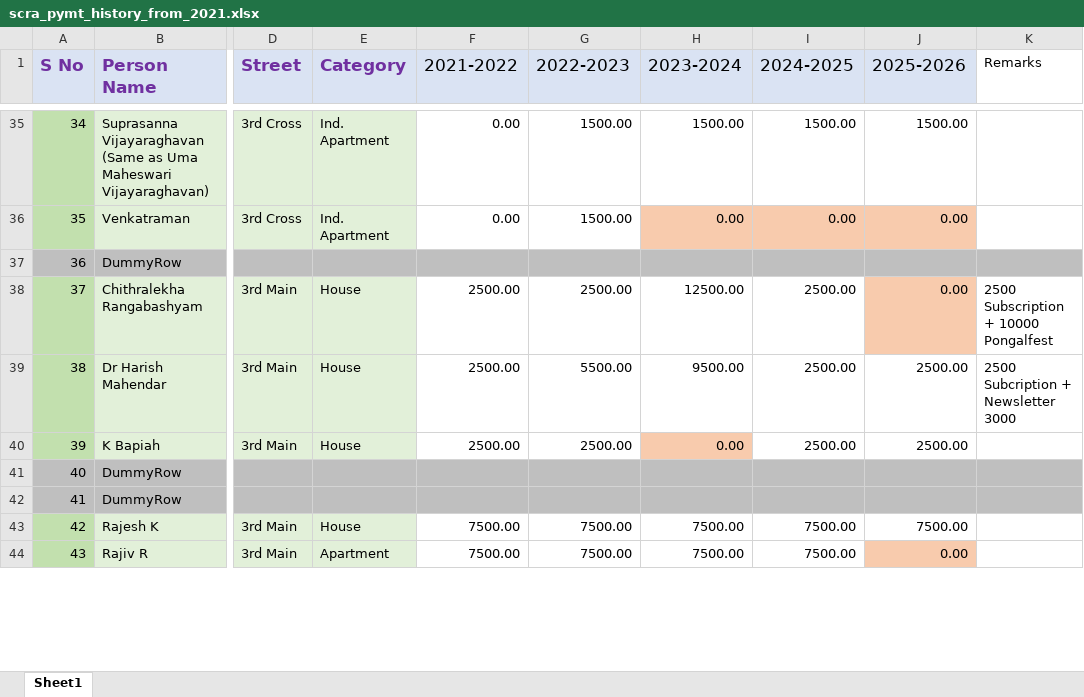
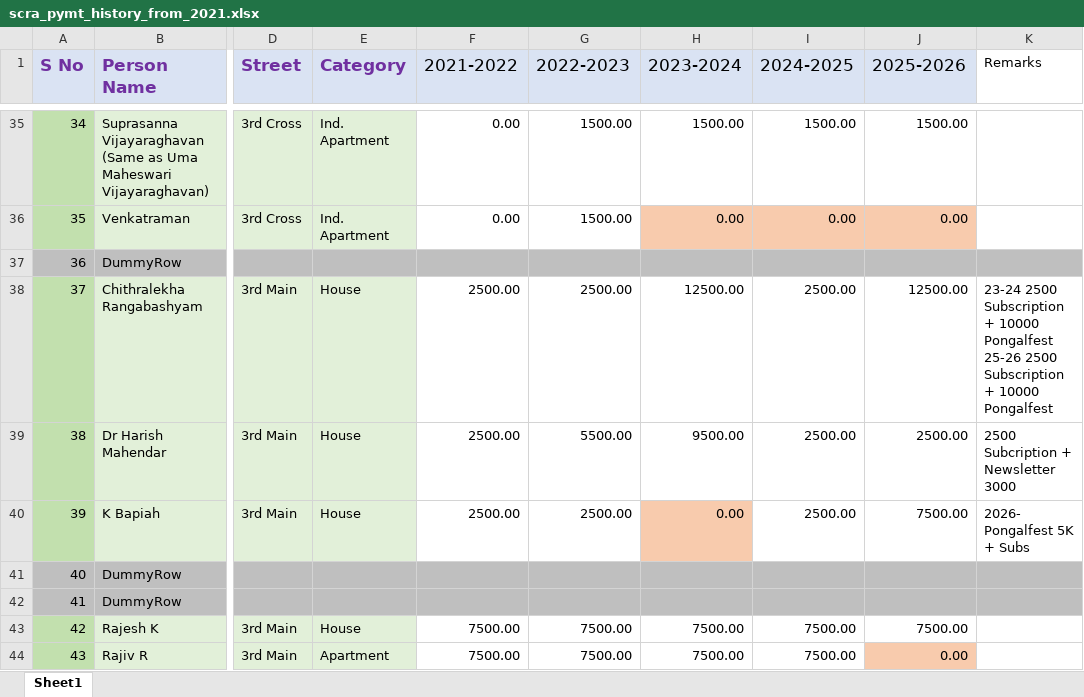
Before and after one commit to vu2ow/vu2ow.github.io, an Excel workbook: scra/scra_pymt_history_from_2021.xlsx, sheet Sheet1, drawn as a sheet; only a part is shown, gaps mark what is left out; values as stored, in another font and other column widths than the file's, no borders; ↵ is a line break in a cell; the diff covers the shown part only; the diff names each change by its address in the sheet, - before the commit and + after, or states it on an @@ line.

```diff
--- a/scra/scra_pymt_history_from_2021.xlsx (sheet Sheet1)
+++ b/scra/scra_pymt_history_from_2021.xlsx (sheet Sheet1)
-J38 (2025-2026): 0.00
+J38 (2025-2026): 12500.00
-J38 fill: #F8CBAD
+J38 fill: none
-K38 (Remarks): 2500 Subscription…
+K38 (Remarks): 23-24 2500 Subscription + 10000 Pongalfest ↵ 25-26 2500 Subscription…
-J40 (2025-2026): 2500.00
+J40 (2025-2026): 7500.00
-K40 (Remarks): (empty)
+K40 (Remarks): 2026- Pongalfest 5K + Subs
```
Also changed, not shown: 12 edited cells and cell formats elsewhere in this sheet, scra/scra21-26_new.xlsx, 12 other files.
